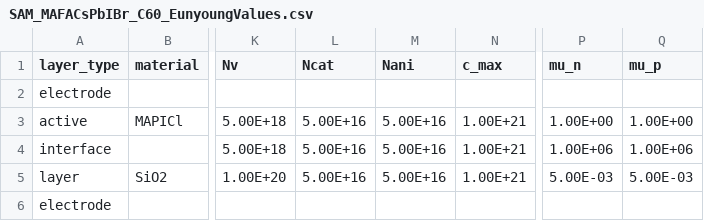
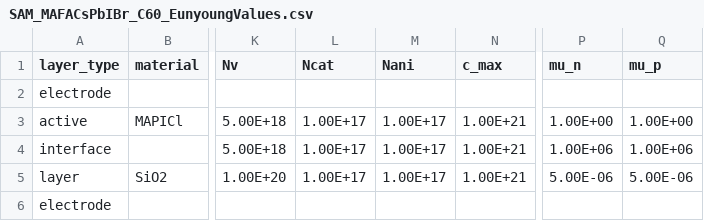
Before and after one commit to lucy-hart/Driftfusion, a CSV file: Input_files/SAM_MAFACsPbIBr_C60_EunyoungValues.csv, drawn as a sheet; only a part is shown, gaps mark what is left out; the diff names each change by its address in the sheet, - before the commit and + after, or states it on an @@ line.

Commit message:
03_11_24_CutOffEunyoung

```diff
--- a/Input_files/SAM_MAFACsPbIBr_C60_EunyoungValues.csv
+++ b/Input_files/SAM_MAFACsPbIBr_C60_EunyoungValues.csv
-L3:L5 (Ncat): 5.00E+16
+L3:L5 (Ncat): 1.00E+17
-M3:M5 (Nani): 5.00E+16
+M3:M5 (Nani): 1.00E+17
-P5 (mu_n): 5.00E-03
+P5 (mu_n): 5.00E-06
-Q5 (mu_p): 5.00E-03
+Q5 (mu_p): 5.00E-06
```
Also changed, not shown: 3 other files.
